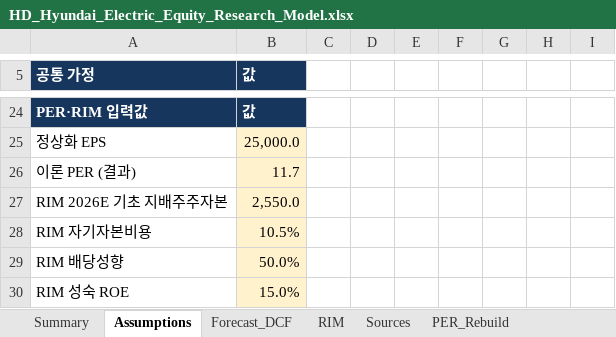
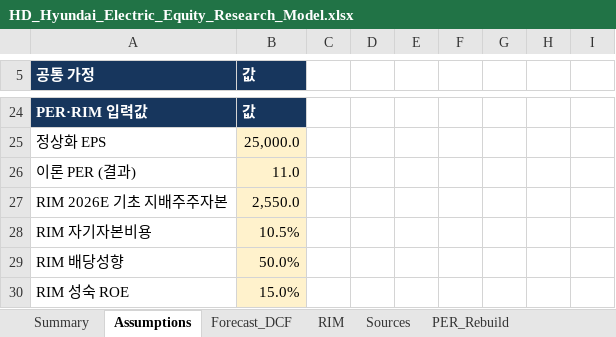
Before and after one commit to tobynn/hd-hyundai-electric-equity-research, an Excel workbook: model/HD_Hyundai_Electric_Equity_Research_Model.xlsx, sheet Assumptions, drawn as a sheet; only a part is shown, gaps mark what is left out; values as stored, in another font and other column widths than the file's, no borders; the diff names each change by its address in the sheet, - before the commit and + after, or states it on an @@ line.

Commit message:
Align valuation timing and mark assumptions under review

```diff
--- a/model/HD_Hyundai_Electric_Equity_Research_Model.xlsx (sheet Assumptions)
+++ b/model/HD_Hyundai_Electric_Equity_Research_Model.xlsx (sheet Assumptions)
-B26 (값): 11.7
+B26 (값): 11.0
```
Also changed, not shown: sheet PER_Rebuild, sheet Forecast_DCF, sheet Summary, 8 other files.
